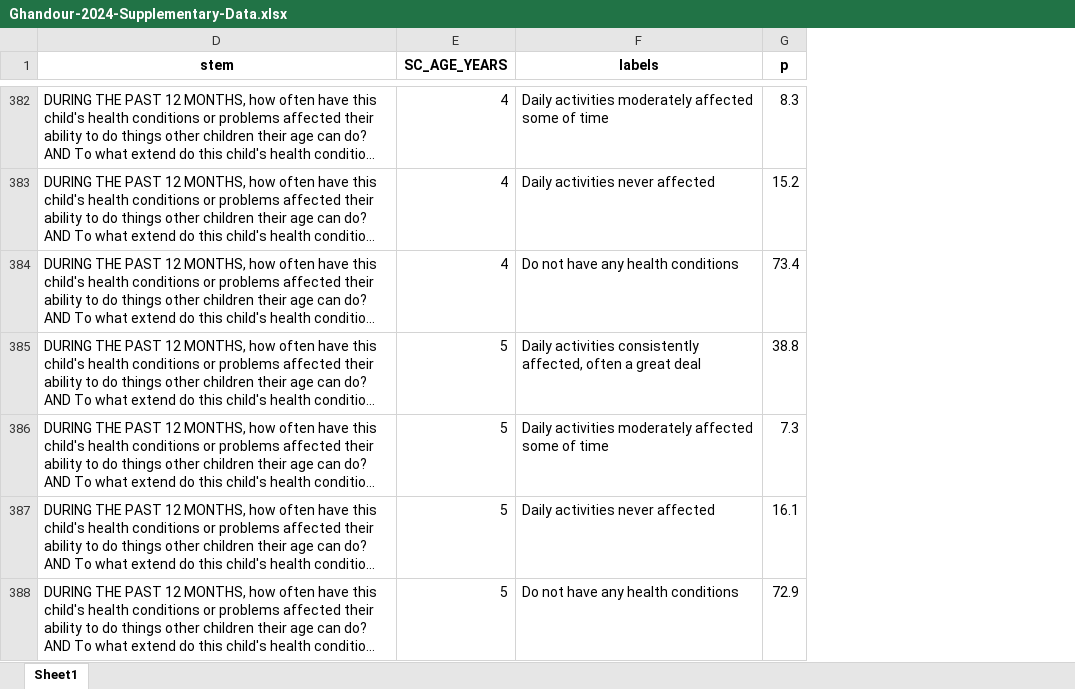
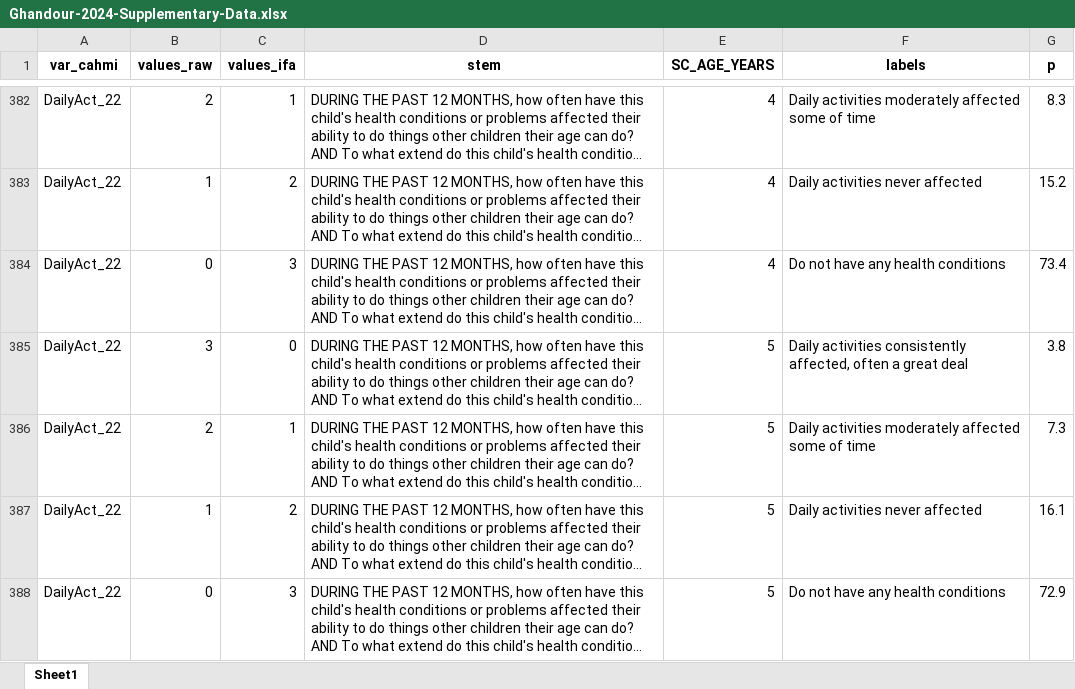
Before and after one commit to marcus-waldman/HRTL-2016-2022, an Excel workbook: datasets/intermediate/Ghandour-2024-Supplementary-Data.xlsx, sheet Sheet1, drawn as a sheet; only a part is shown, gaps mark what is left out; long unchanged cells end in …; values as stored, in another font and other column widths than the file's, no borders; the diff covers the shown part only; the diff names each change by its address in the sheet, - before the commit and + after, or states it on an @@ line.

```diff
--- a/datasets/intermediate/Ghandour-2024-Supplementary-Data.xlsx (sheet Sheet1)
+++ b/datasets/intermediate/Ghandour-2024-Supplementary-Data.xlsx (sheet Sheet1)
@@ column A (var_cahmi) unhidden, rows 382-388: all DailyAct_22 @@
@@ column B (values_raw) unhidden, rows 382-388: 2 | 1 | 0 | 3 | 2 | 1 | 0 @@
@@ column C (values_ifa) unhidden, rows 382-388: 1 | 2 | 3 | 0 | 1 | 2 | 3 @@
-G385 (p): 38.8
+G385 (p): 3.8
```
Also changed, not shown: 375 removed rows elsewhere in this sheet, 2 other files.
